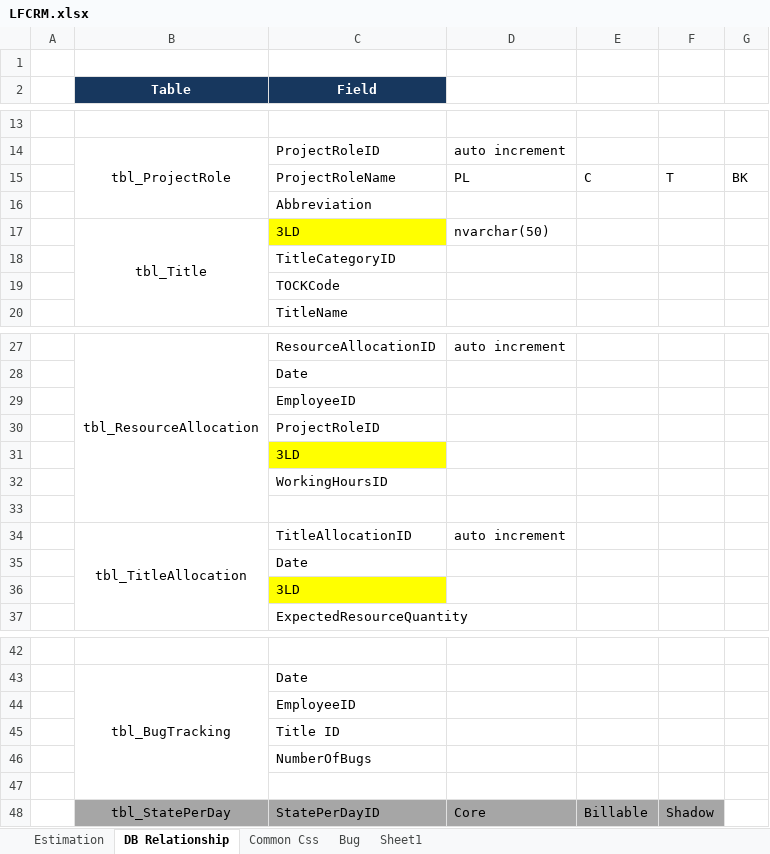
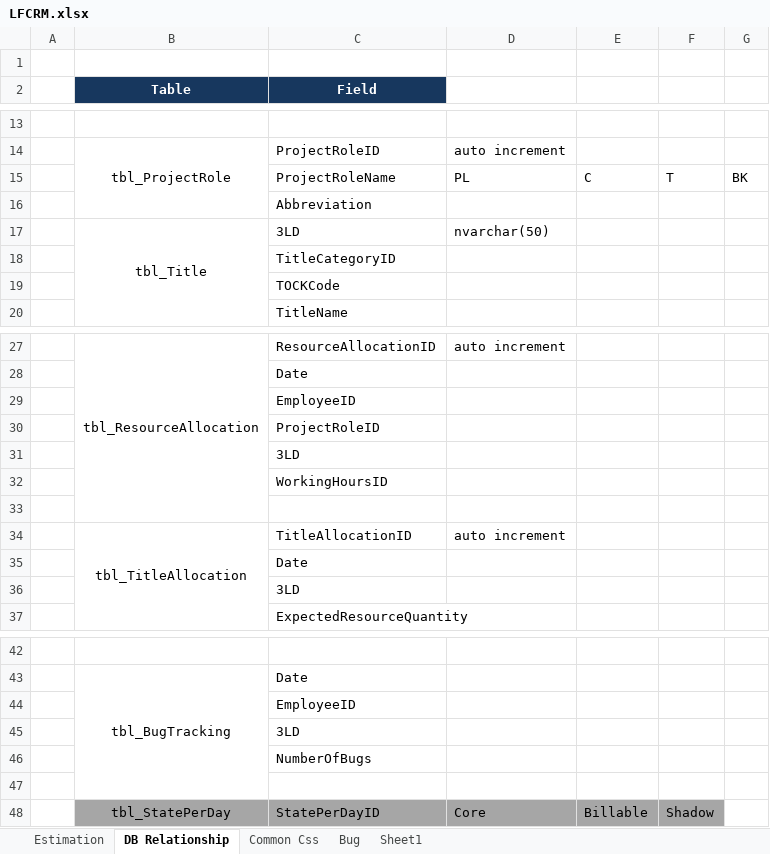
Before and after one commit to phamthai1912/LFCRM, an Excel workbook: LFCRM.xlsx, sheet DB Relationship, drawn as a sheet; only a part is shown, gaps mark what is left out; values as stored, in another font and other column widths than the file's, no borders; the diff names each change by its address in the sheet, - before the commit and + after, or states it on an @@ line.

```diff
--- a/LFCRM.xlsx (sheet DB Relationship)
+++ b/LFCRM.xlsx (sheet DB Relationship)
-C17 fill: #FFFF00
+C17 fill: none
-C31 fill: #FFFF00
+C31 fill: none
-C36 fill: #FFFF00
+C36 fill: none
-C45 (Field): Title ID
+C45 (Field): 3LD
```
Also changed, not shown: sheet Estimation, hidden cells, 31 other files.
